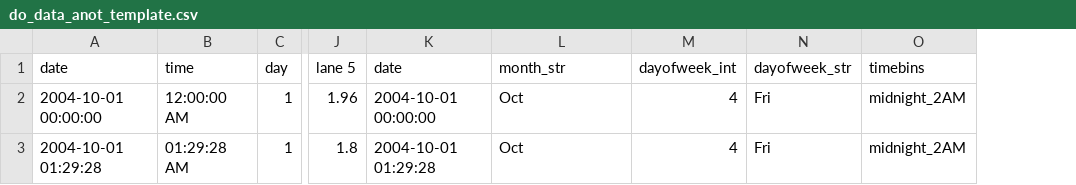
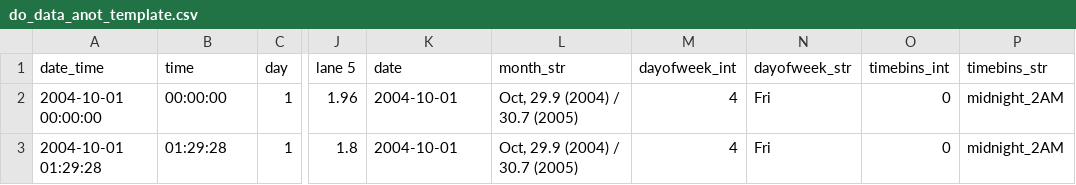
Before and after one commit to vishesh-sarinDXB/Dissolved_Oxygen_Analysis_Unsupervised, a CSV file: data/processed/do_data_anot_template.csv, drawn as a sheet; only a part is shown, gaps mark what is left out; addresses are those after the commit; the diff names each change by its address in the sheet, - before the commit and + after, or states it on an @@ line.

Commit message:
Created template files for those under data/processed so expected output maybe observed

```diff
--- a/data/processed/do_data_anot_template.csv
+++ b/data/processed/do_data_anot_template.csv
+column O (timebins_int), rows 2-3: 0 | 0
-A1: date
+A1: date_time
-P1: timebins
+P1: timebins_str
-B2 (time): 12:00:00 AM
+B2 (time): 00:00:00
-K2 (date): 2004-10-01 00:00:00
+K2 (date): 2004-10-01
-L2:L3 (month_str): Oct
+L2:L3 (month_str): Oct, 29.9 (2004) / 30.7 (2005)
-B3 (time): 01:29:28 AM
+B3 (time): 01:29:28
-K3 (date): 2004-10-01 01:29:28
+K3 (date): 2004-10-01
```
Also changed, not shown: 1 other file.
